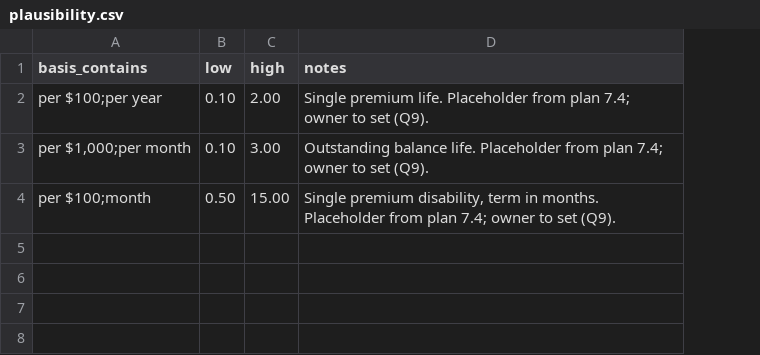
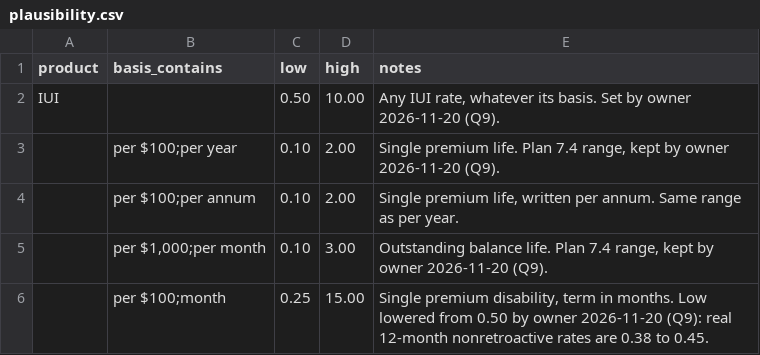
Before and after one commit to eisenhourlabs/Prima-Facie-Rate-Tracker, a CSV file: config/plausibility.csv, drawn as a sheet; addresses are those after the commit; the diff names each change by its address in the sheet, - before the commit and + after, or states it on an @@ line.

```diff
--- a/config/plausibility.csv
+++ b/config/plausibility.csv
+column A (product), empty
+row 2: IUI |  | 0.50 | 10.00 | Any IUI rate, whatever its basis. Set by owner 2026-11-20 (Q9).
-E3 (notes): …premium life. Placeholder from plan 7.4; owner to set (Q9).
+E3 (notes): …premium life. Plan 7.4 range, kept by owner 2026-11-20 (Q9).
+row 4:  | per $100;per annum | 0.10 | 2.00 | Single premium life, written per annum. Same range as per year.
-E5 (notes): …balance life. Placeholder from plan 7.4; owner to set (Q9).
+E5 (notes): …balance life. Plan 7.4 range, kept by owner 2026-11-20 (Q9).
-C6 (low): 0.50
+C6 (low): 0.25
-E6 (notes): …in months. Placeholder from plan 7.4; owner to set (Q9).
+E6 (notes): …in months. Low lowered from 0.50 by owner 2026-11-20 (Q9): real 12-month nonretroactive rates are 0.38 to 0.45.
```
Also changed, not shown: 41 other files.
